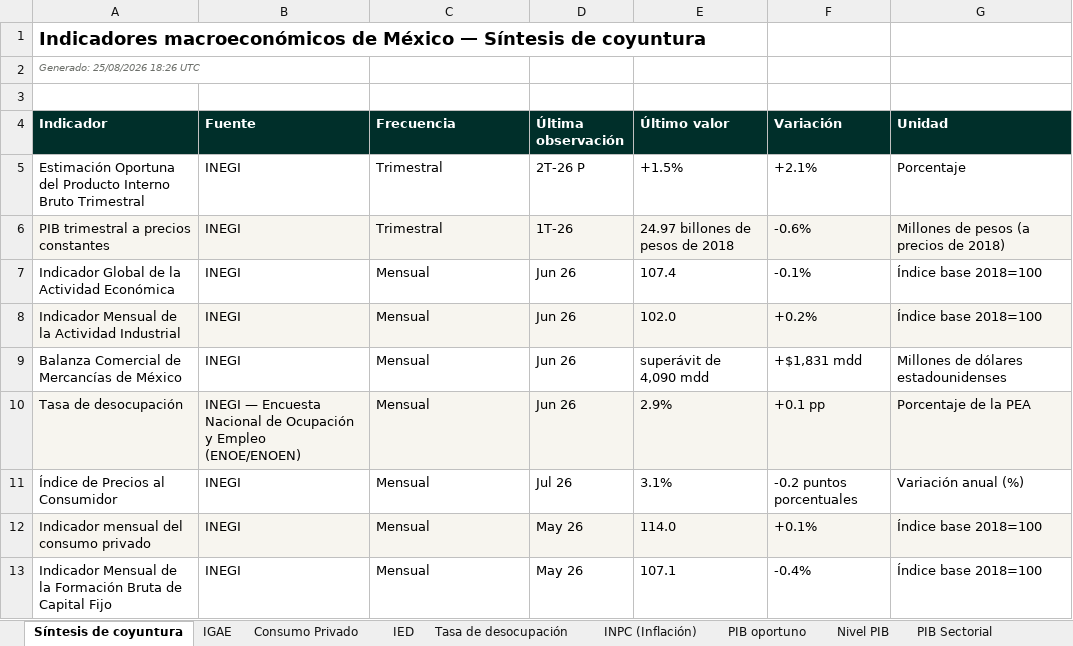
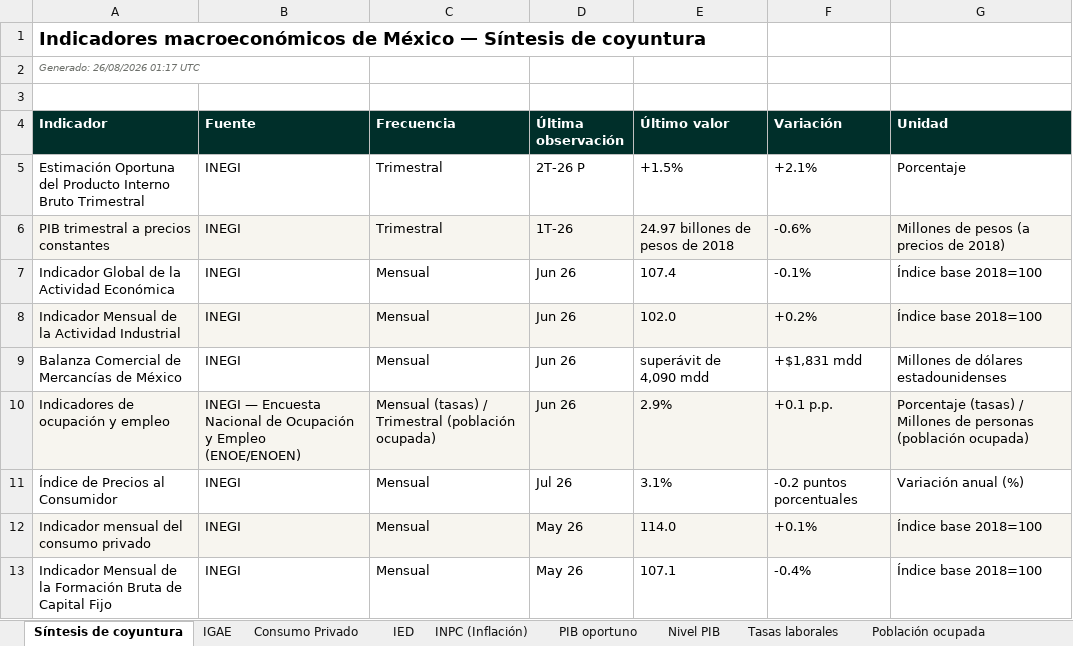
Before and after one commit to luisbuendiag/Indicadores_macroeconomicos_Mex, an Excel workbook: downloads/Indicadores_Macroeconomicos_Mexico_Actualizado.xlsx, sheet Síntesis de coyuntura, drawn as a sheet; only a part is shown; values as stored, in another font and other column widths than the file's, no borders; the diff names each change by its address in the sheet, - before the commit and + after, or states it on an @@ line.

```diff
--- a/downloads/Indicadores_Macroeconomicos_Mexico_Actualizado.xlsx (sheet Síntesis de coyuntura)
+++ b/downloads/Indicadores_Macroeconomicos_Mexico_Actualizado.xlsx (sheet Síntesis de coyuntura)
-sheet tab: Tasa de desocupación
+sheet tab: Tasas laborales
+sheet tab: Población ocupada
-A2 (Indicador): Generado: 25/08/2026 18:26 UTC
+A2 (Indicador): Generado: 26/08/2026 01:17 UTC
-A10 (Indicador): Tasa de desocupación
+A10 (Indicador): Indicadores de ocupación y empleo
-C10 (Frecuencia): Mensual
+C10 (Frecuencia): Mensual (tasas) / Trimestral (población ocupada)
-F10 (Variación): +0.1 pp
+F10 (Variación): +0.1 p.p.
-G10 (Unidad): Porcentaje de la PEA
+G10 (Unidad): Porcentaje (tasas) / Millones de personas (población ocupada)
```
Also changed, not shown: sheet Metodología y fuentes, sheet Control de actualizaciones, charts or pictures, downloads/indicadores/BCMM/BCMM_datos.xlsx, downloads/indicadores/CONSUMO/CONSUMO_datos.xlsx, 34 other files.
